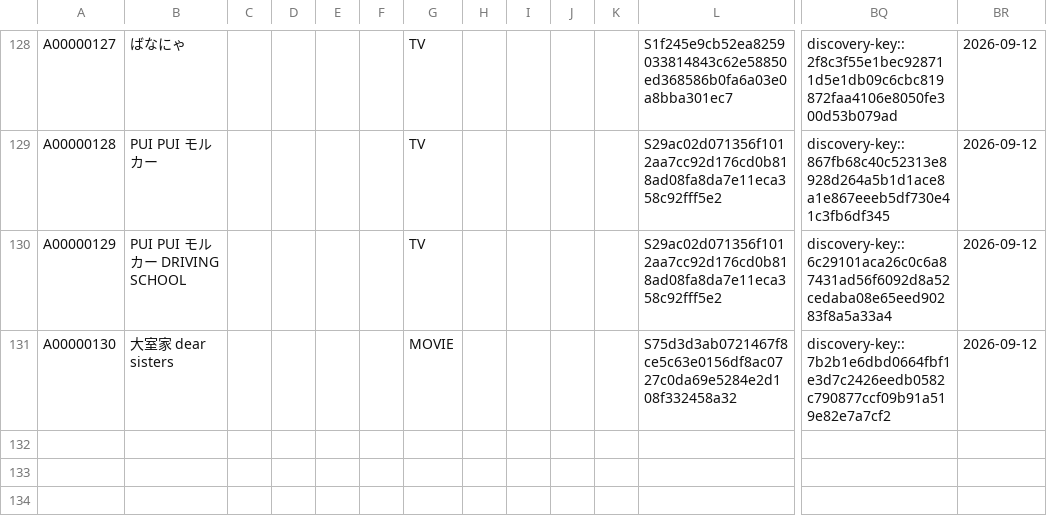
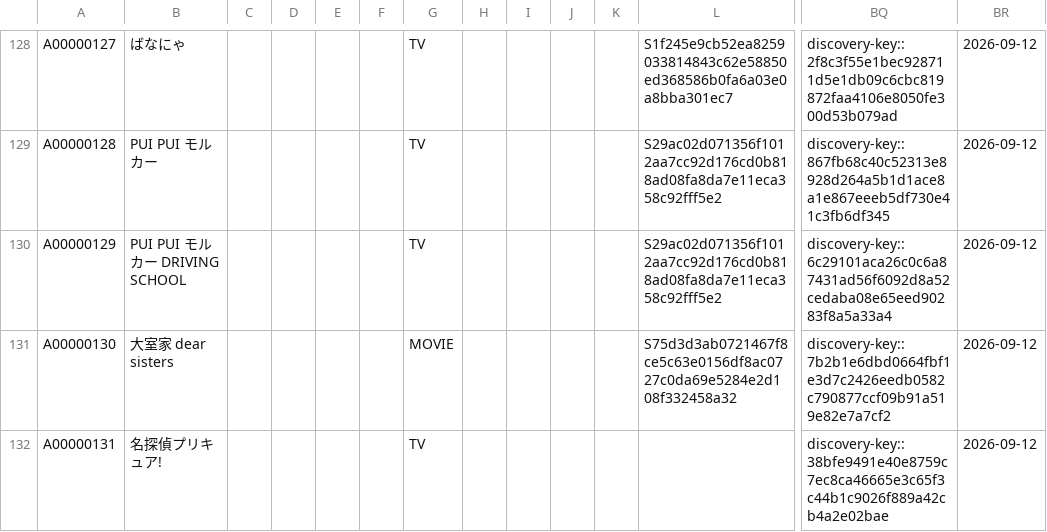
Before and after one commit to arunhistory/-anime-memory, a CSV file: confirmed/confirmed.csv, drawn as a sheet; only a part is shown, gaps mark what is left out; rows hold the shown columns only; the diff names each change by its address in the sheet, - before the commit and + after, or states it on an @@ line.

```diff
--- a/confirmed/confirmed.csv
+++ b/confirmed/confirmed.csv
+row 132: A00000131 | 名探偵プリキュア! |  |  |  |  | TV |  |  |  |  |  | discovery-key::38bfe9491e40e8759c7ec8ca46665e3c65f3c44b1c9026f889a42cb4a2e02bae | 2026-09-12
```
Also changed, not shown: 11 other files.
